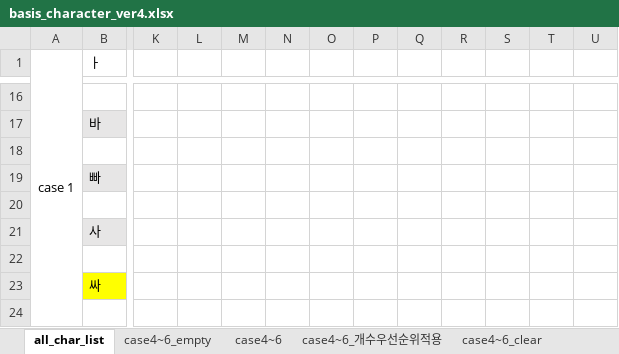
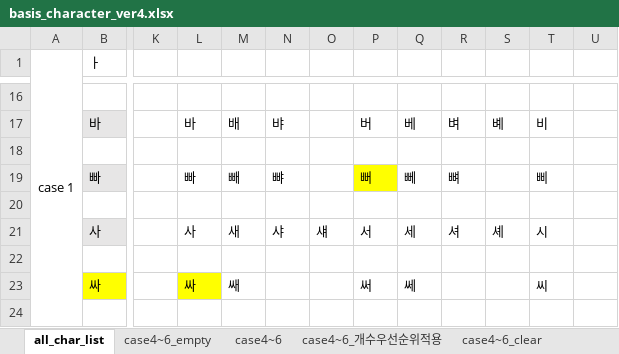
Before and after one commit to lionem2018/Extract_Standard_Hange_Character, an Excel workbook: output/basis_character_ver4.xlsx, sheet all_char_list, drawn as a sheet; only a part is shown, gaps mark what is left out; values as stored, in another font and other column widths than the file's, no borders; the diff covers the shown part only; the diff names each change by its address in the sheet, - before the commit and + after, or states it on an @@ line.

```diff
--- a/output/basis_character_ver4.xlsx (sheet all_char_list)
+++ b/output/basis_character_ver4.xlsx (sheet all_char_list)
-L17: (empty)
+L17: 바
-M17: (empty)
+M17: 배
-N17: (empty)
+N17: 뱌
-P17: (empty)
+P17: 버
-Q17: (empty)
+Q17: 베
-R17: (empty)
+R17: 벼
-S17: (empty)
+S17: 볘
-T17: (empty)
+T17: 비
-L19: (empty)
+L19: 빠
-M19: (empty)
+M19: 빼
-N19: (empty)
+N19: 뺘
-P19: (empty)
+P19: 뻐
-P19 fill: none
+P19 fill: #FFFF00
-Q19: (empty)
+Q19: 뻬
-R19: (empty)
+R19: 뼈
-T19: (empty)
+T19: 삐
-L21: (empty)
+L21: 사
-M21: (empty)
+M21: 새
-N21: (empty)
+N21: 샤
-O21: (empty)
+O21: 섀
-P21: (empty)
+P21: 서
-Q21: (empty)
+Q21: 세
-R21: (empty)
+R21: 셔
-S21: (empty)
+S21: 셰
-T21: (empty)
+T21: 시
-L23: (empty)
+L23: 싸
-L23 fill: none
+L23 fill: #FFFF00
-M23: (empty)
+M23: 쌔
-P23: (empty)
+P23: 써
-Q23: (empty)
+Q23: 쎄
-T23: (empty)
+T23: 씨
```
Also changed, not shown: 120 edited cells and cell formats elsewhere in this sheet, sheet case4~6_개수우선순위적용.
